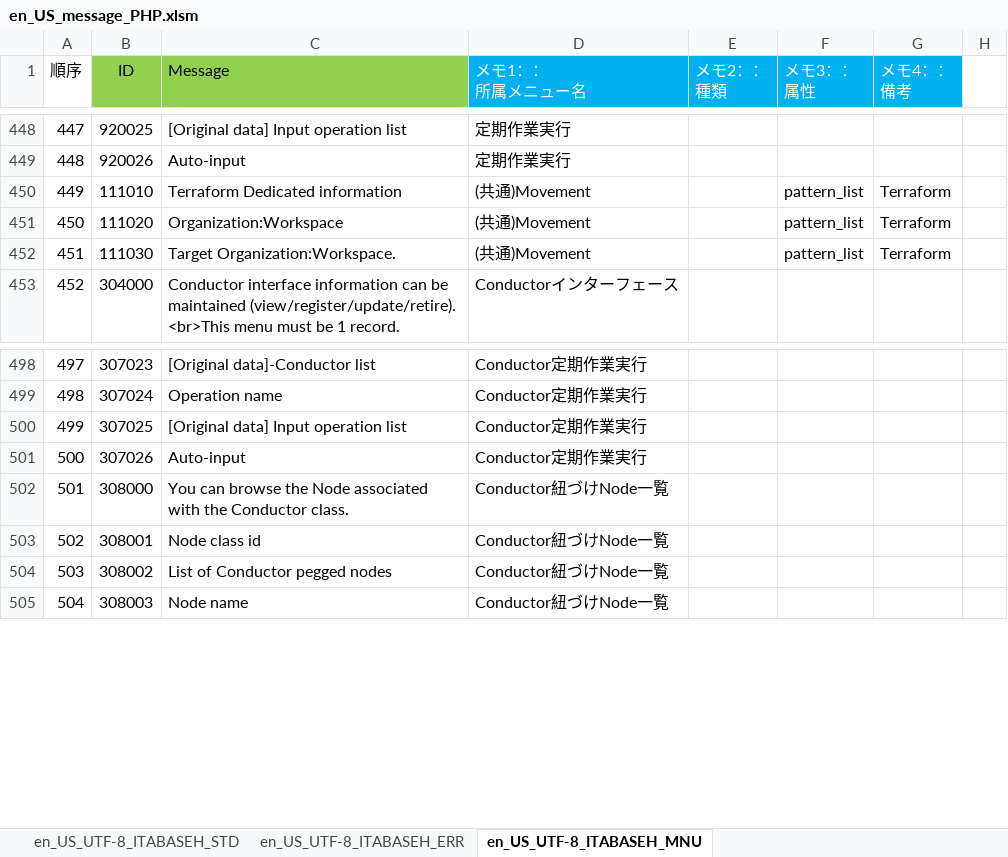
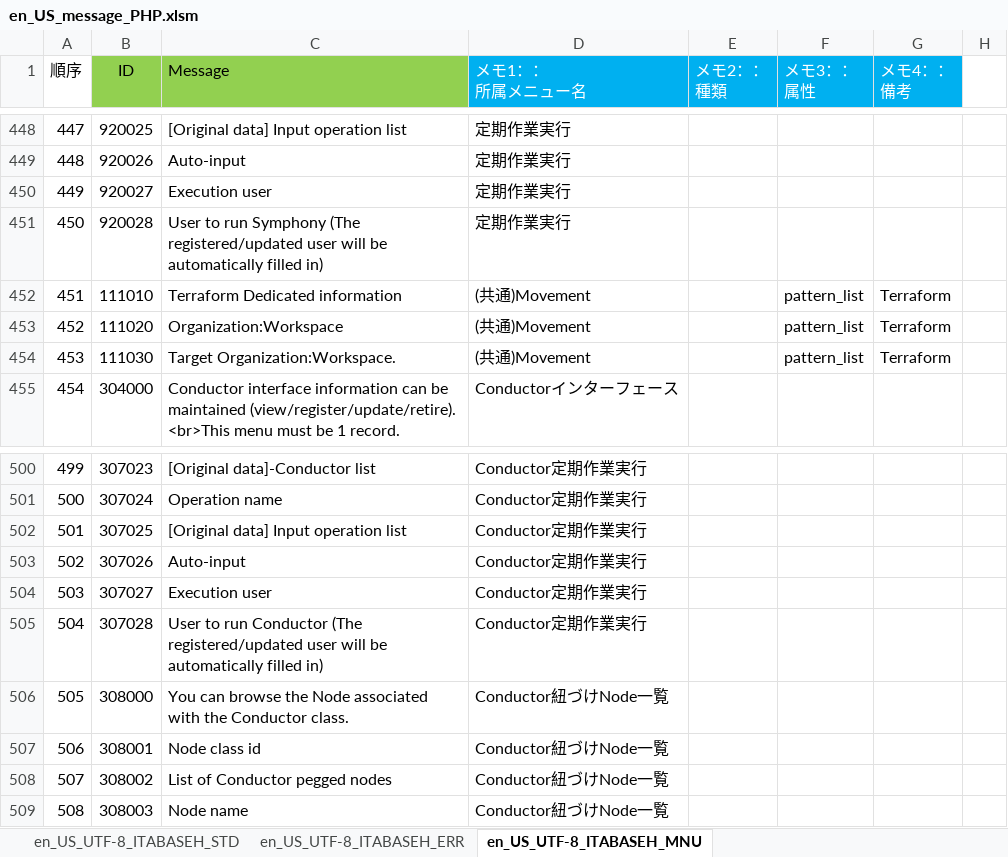
Before and after one commit to exastro-suite/it-automation, an Excel workbook: ky_message_seeds/ita_base/en_US_message_PHP.xlsm, sheet en_US_UTF-8_ITABASEH_MNU, drawn as a sheet; only a part is shown, gaps mark what is left out; values as stored, in another font and other column widths than the file's, no borders; conditional formats not drawn; addresses are those after the commit; the diff names each change by its address in the sheet, - before the commit and + after, or states it on an @@ line.

```diff
--- a/ky_message_seeds/ita_base/en_US_message_PHP.xlsm (sheet en_US_UTF-8_ITABASEH_MNU)
+++ b/ky_message_seeds/ita_base/en_US_message_PHP.xlsm (sheet en_US_UTF-8_ITABASEH_MNU)
+row 450: 449 | 920027 | Execution user | 定期作業実行
+row 451: 450 | 920028 | User to run Symphony (The registered/updated user will be automatically filled in) | 定期作業実行
@@ column A (順序) renumbered from row 452 down @@
+row 504: 503 | 307027 | Execution user | Conductor定期作業実行
+row 505: 504 | 307028 | User to run Conductor (The registered/updated user will be automatically filled in) | Conductor定期作業実行
```
Also changed, not shown: sheet en_US_UTF-8_ITABASEH_ERR, ky_message_seeds/ita_base/ja_JP_message_PHP.xlsm, 17 other files.
